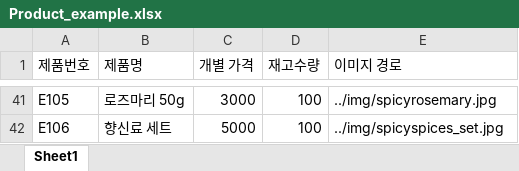
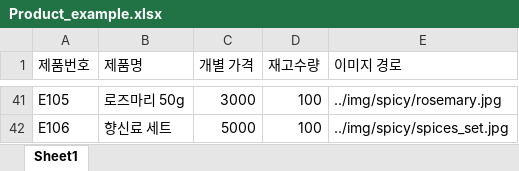
Before and after one commit to lx9203/fulfillmentBlue, an Excel workbook: file/CSV/Product_example.xlsx, sheet Sheet1, drawn as a sheet; only a part is shown, gaps mark what is left out; values as stored, in another font and other column widths than the file's, no borders; the diff covers the shown part only; the diff names each change by its address in the sheet, - before the commit and + after, or states it on an @@ line.

```diff
--- a/file/CSV/Product_example.xlsx (sheet Sheet1)
+++ b/file/CSV/Product_example.xlsx (sheet Sheet1)
-E41 (이미지 경로): ../img/spicyrosemary.jpg
+E41 (이미지 경로): ../img/spicy/rosemary.jpg
-E42 (이미지 경로): ../img/spicyspices_set.jpg
+E42 (이미지 경로): ../img/spicy/spices_set.jpg
```
Also changed, not shown: 1 added row, 1 removed row and 60 edited cells elsewhere in this sheet, file/CSV/supply.xlsx, 16 other files.
